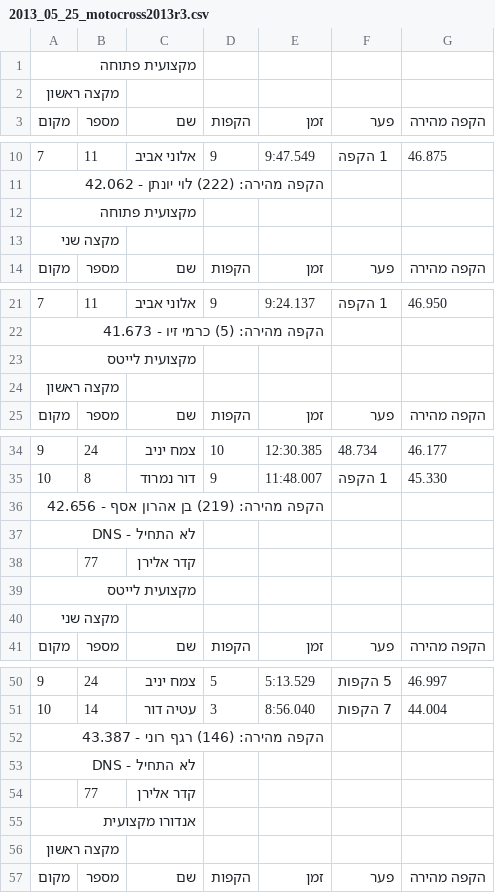
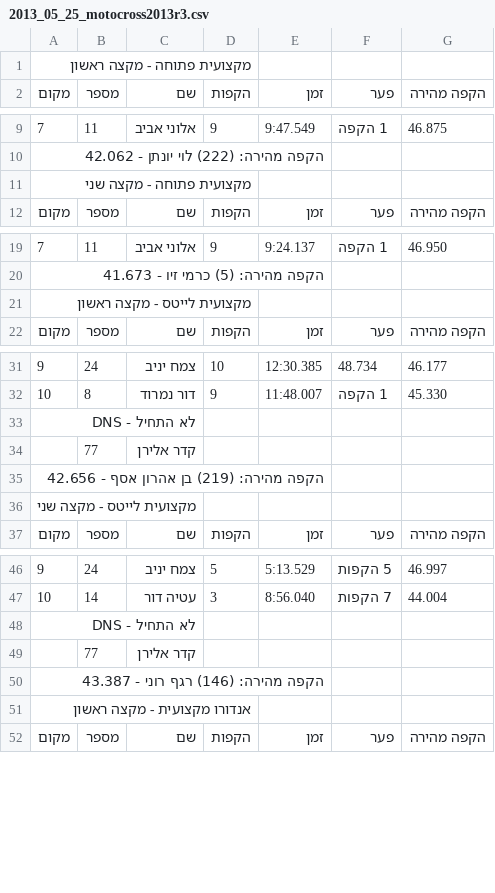
Before and after one commit to tnuatiming/tnuatiming.github.io, a CSV file: csv/2013_05_25_motocross2013r3.csv, drawn as a sheet; only a part is shown, gaps mark what is left out; the diff covers the shown part only.

```diff
--- a/csv/2013_05_25_motocross2013r3.csv
+++ b/csv/2013_05_25_motocross2013r3.csv
@@ -1,3 +1,2 @@
-מקצועית פתוחה
-מקצה ראשון
+מקצועית פתוחה - מקצה ראשון
 מקום,מספר,שם,הקפות,זמן,פער,הקפה מהירה
@@ -11,4 +10,3 @@
 הקפה מהירה: (222) לוי יונתן - 42.062
-מקצועית פתוחה
-מקצה שני
+מקצועית פתוחה - מקצה שני
 מקום,מספר,שם,הקפות,זמן,פער,הקפה מהירה
@@ -22,4 +20,3 @@
 הקפה מהירה: (5) כרמי זיו - 41.673
-מקצועית לייטס
-מקצה ראשון
+מקצועית לייטס - מקצה ראשון
 מקום,מספר,שם,הקפות,זמן,פער,הקפה מהירה
@@ -35,7 +32,6 @@
 10,8,דור נמרוד,9,11:48.007,1 הקפה,45.330
-הקפה מהירה: (219) בן אהרון אסף - 42.656
 לא התחיל - DNS
 ,77,קדר אלירן,,,,
-מקצועית לייטס
-מקצה שני
+הקפה מהירה: (219) בן אהרון אסף - 42.656
+מקצועית לייטס - מקצה שני
 מקום,מספר,שם,הקפות,זמן,פער,הקפה מהירה
@@ -51,7 +47,6 @@
 10,14,עטיה דור,3,8:56.040,7 הקפות,44.004
-הקפה מהירה: (146) רגף רוני - 43.387
 לא התחיל - DNS
 ,77,קדר אלירן,,,,
-אנדורו מקצועית
-מקצה ראשון
+הקפה מהירה: (146) רגף רוני - 43.387
+אנדורו מקצועית - מקצה ראשון
 מקום,מספר,שם,הקפות,זמן,פער,הקפה מהירה
```
Also changed, not shown: 9 removed rows and 9 edited cells elsewhere in this file, csv/2013_05_15_supermoto2013r1.csv, csv/2013_07_19_rally2013r1.csv, 17 other files.
